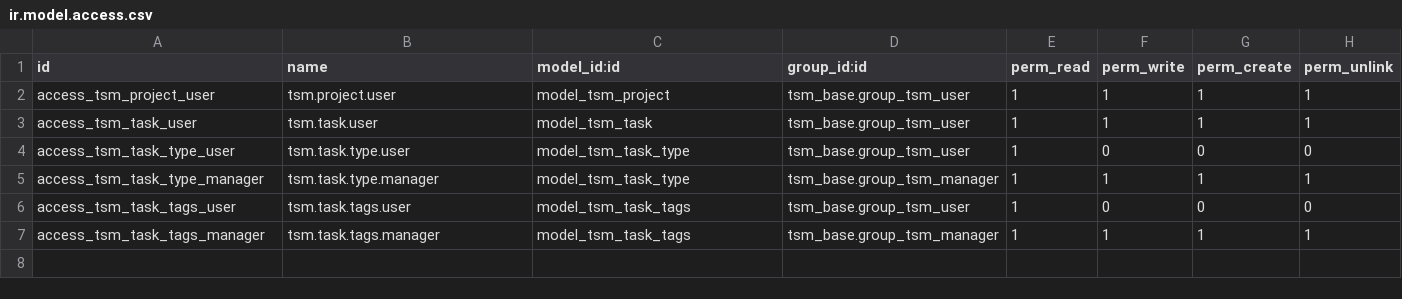
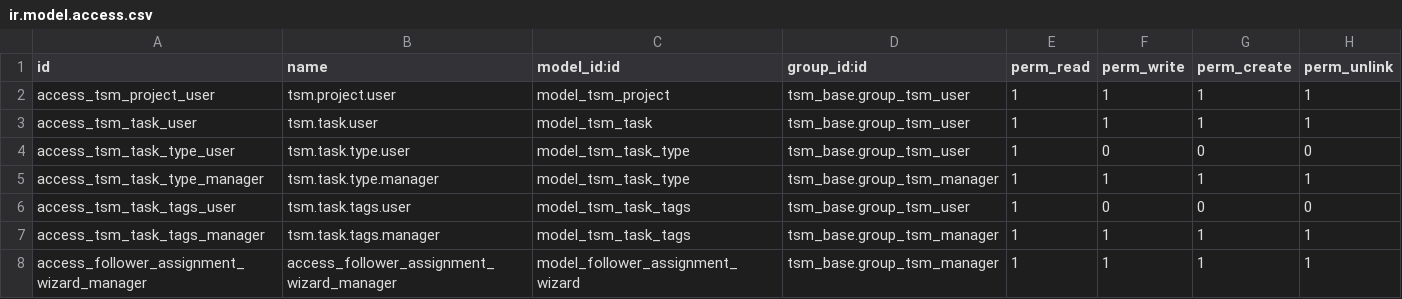
Before and after one commit to Bilbonet/bilbonet-tsm, a CSV file: tsm_base/security/ir.model.access.csv, drawn as a sheet; the diff names each change by its address in the sheet, - before the commit and + after, or states it on an @@ line.

Commit message:
[IMP] Add action to assign and unassign followers to tasks and projects

```diff
--- a/tsm_base/security/ir.model.access.csv
+++ b/tsm_base/security/ir.model.access.csv
+row 8: access_follower_assignment_wizard_manager | access_follower_assignment_wizard_manager | model_follower_assignment_wizard | tsm_base.group_tsm_manager | 1 | 1 | 1 | 1
```
Also changed, not shown: 4 other files.
